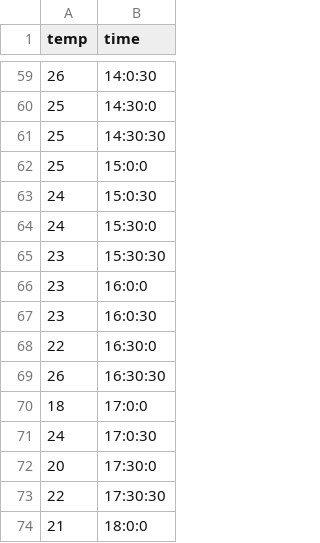
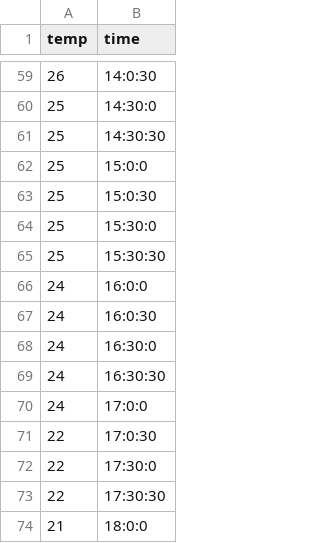
Before and after one commit to sumit0166/website, a CSV file: test.csv, drawn as a sheet; only a part is shown, gaps mark what is left out.

Commit message:
Update test.csv

```diff
--- a/test.csv
+++ b/test.csv
@@ -62,12 +62,12 @@ temp,time
 25,15:0:0
-24,15:0:30
-24,15:30:0
-23,15:30:30
-23,16:0:0
-23,16:0:30
-22,16:30:0
-26,16:30:30
-18,17:0:0
-24,17:0:30
-20,17:30:0
+25,15:0:30
+25,15:30:0
+25,15:30:30
+24,16:0:0
+24,16:0:30
+24,16:30:0
+24,16:30:30
+24,17:0:0
+22,17:0:30
+22,17:30:0
 22,17:30:30
```
